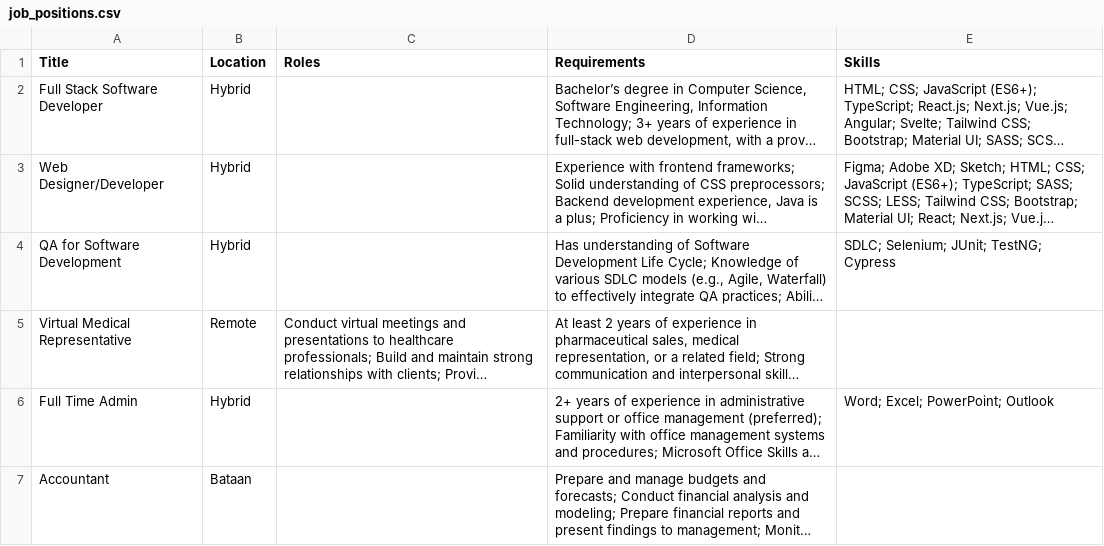
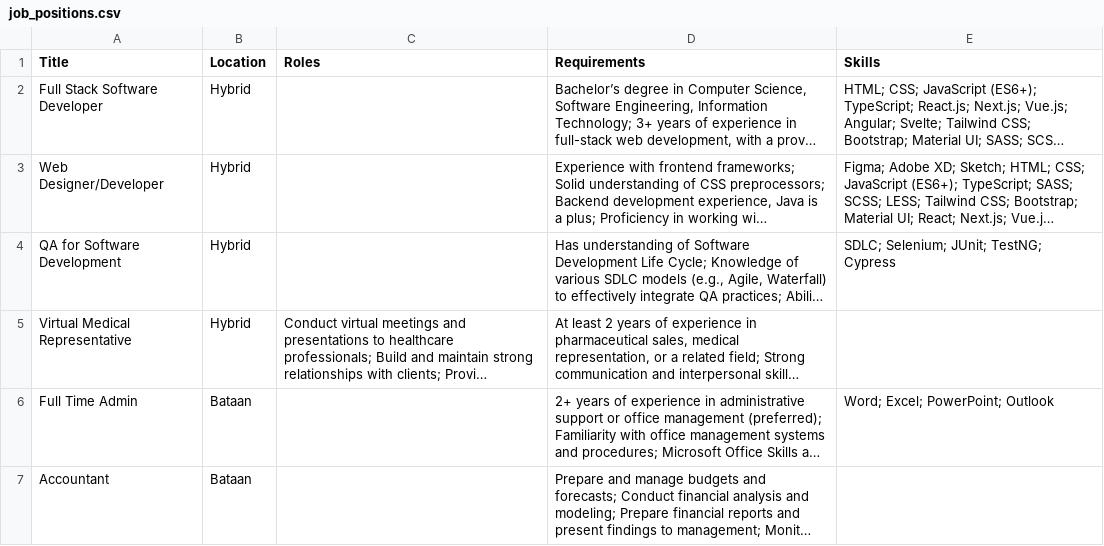
Before and after one commit to eramosgit/tdbs, a CSV file: job_positions.csv, drawn as a sheet; long unchanged cells end in …; the diff names each change by its address in the sheet, - before the commit and + after, or states it on an @@ line.

Commit message:
Updates

```diff
--- a/job_positions.csv
+++ b/job_positions.csv
-B5 (Location): Remote
+B5 (Location): Hybrid
-B6 (Location): Hybrid
+B6 (Location): Bataan
```
